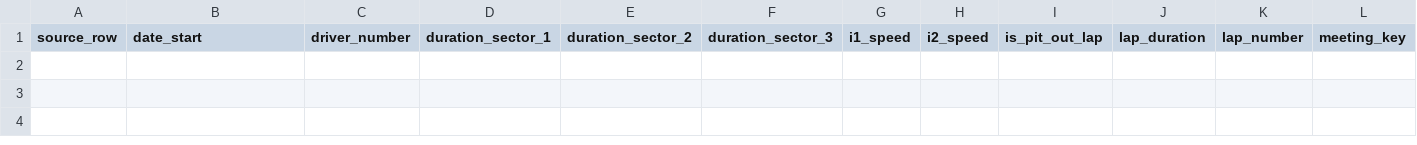
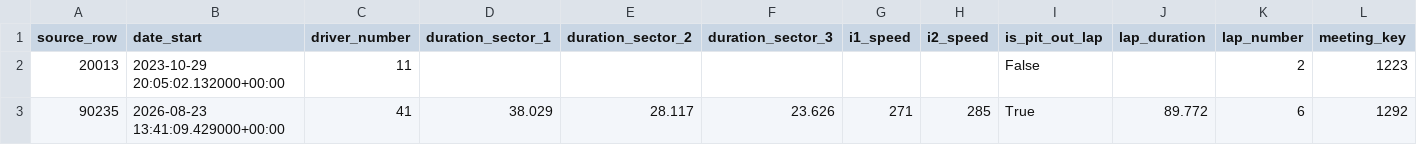
Before and after one commit to encore-ai-campus/mlo-02-p2-team1, a CSV file: data/03_cleaned/quarantine/laps.csv, drawn as a sheet; only a part is shown; rows hold the shown columns only; the diff names each change by its address in the sheet, - before the commit and + after, or states it on an @@ line.

```diff
--- a/data/03_cleaned/quarantine/laps.csv
+++ b/data/03_cleaned/quarantine/laps.csv
+row 2: 20013 | 2023-10-29 20:05:02.132000+00:00 | 11 |  |  |  |  |  | False |  | 2 | 1223
+row 3: 90235 | 2026-08-23 13:41:09.429000+00:00 | 41 | 38.029 | 28.117 | 23.626 | 271 | 285 | True | 89.772 | 6 | 1292
```
Also changed, not shown: data/02_reference/standard_dictionary/validation_checks.csv, data/04_reports/quality/dq_summary.csv, 39 other files.
